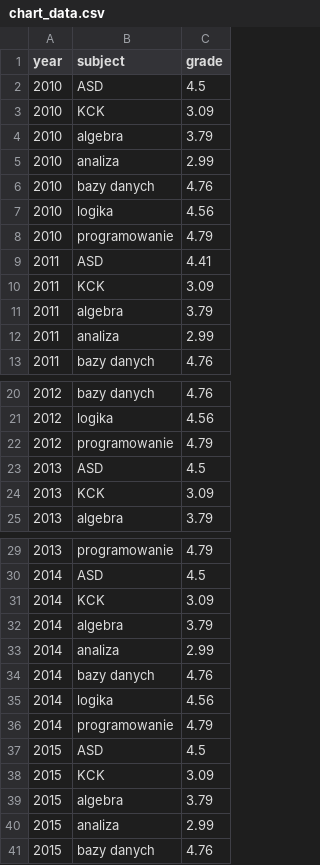
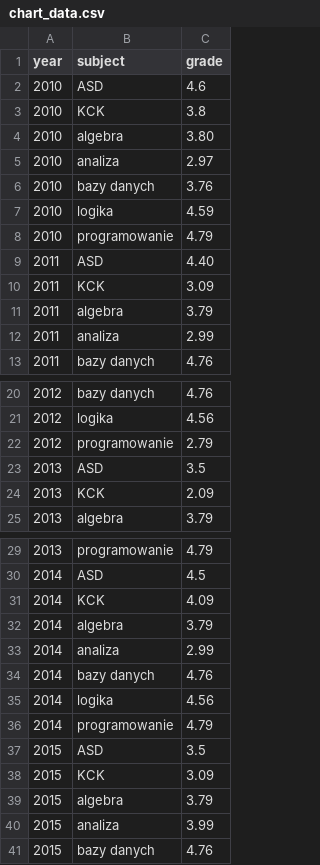
Before and after one commit to drozdziak1/python-assignments, a CSV file: 2/chart_data.csv, drawn as a sheet; only a part is shown, gaps mark what is left out.

Commit message:
finish grade yearly mean assignment

```diff
--- a/2/chart_data.csv
+++ b/2/chart_data.csv
@@ -1,10 +1,10 @@
 year,subject,grade
-2010,ASD,4.5
-2010,KCK,3.09
-2010,algebra,3.79
-2010,analiza,2.99
-2010,bazy danych,4.76
-2010,logika,4.56
+2010,ASD,4.6
+2010,KCK,3.8
+2010,algebra,3.80
+2010,analiza,2.97
+2010,bazy danych,3.76
+2010,logika,4.59
 2010,programowanie,4.79
-2011,ASD,4.41
+2011,ASD,4.40
 2011,KCK,3.09
@@ -21,5 +21,5 @@ year,subject,grade
 2012,logika,4.56
-2012,programowanie,4.79
-2013,ASD,4.5
-2013,KCK,3.09
+2012,programowanie,2.79
+2013,ASD,3.5
+2013,KCK,2.09
 2013,algebra,3.79
@@ -30,3 +30,3 @@ year,subject,grade
 2014,ASD,4.5
-2014,KCK,3.09
+2014,KCK,4.09
 2014,algebra,3.79
@@ -36,6 +36,6 @@ year,subject,grade
 2014,programowanie,4.79
-2015,ASD,4.5
+2015,ASD,3.5
 2015,KCK,3.09
 2015,algebra,3.79
-2015,analiza,2.99
+2015,analiza,3.99
 2015,bazy danych,4.76
```
Also changed, not shown: 1 other file.
